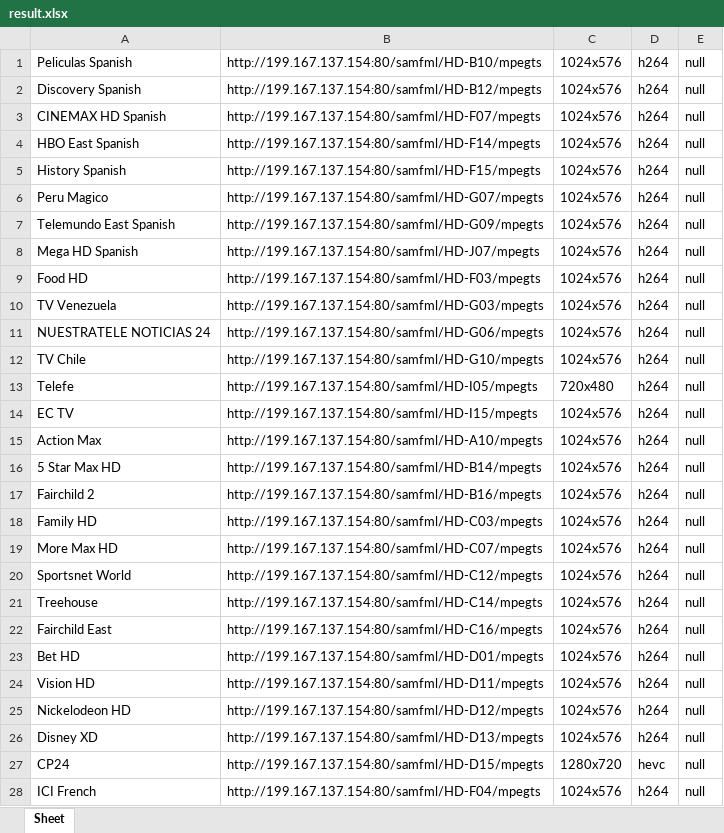
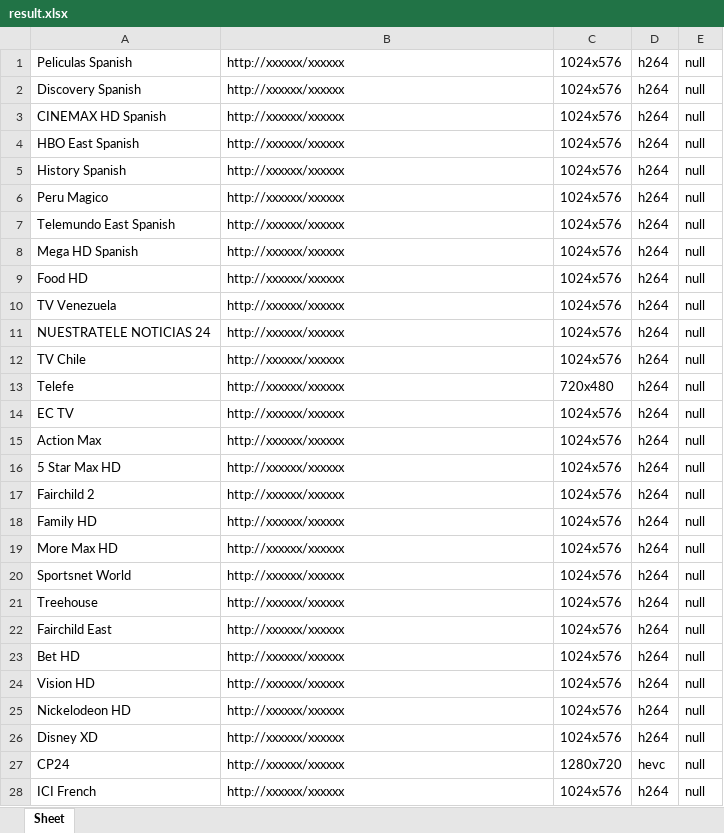
Before and after one commit to luugh/work, an Excel workbook: get_resolving for video/result.xlsx, sheet Sheet, drawn as a sheet; only a part is shown; values as stored, in another font and other column widths than the file's, no borders; the diff covers the shown part only; the diff names each change by its address in the sheet, - before the commit and + after, or states it on an @@ line.

```diff
--- a/get_resolving for video/result.xlsx (sheet Sheet)
+++ b/get_resolving for video/result.xlsx (sheet Sheet)
-B1: http://199.167.137.154:80/samfml/HD-B10/mpegts
+B1: http://xxxxxx/xxxxxx
-B2: http://199.167.137.154:80/samfml/HD-B12/mpegts
+B2: http://xxxxxx/xxxxxx
-B3: http://199.167.137.154:80/samfml/HD-F07/mpegts
+B3: http://xxxxxx/xxxxxx
-B4: http://199.167.137.154:80/samfml/HD-F14/mpegts
+B4: http://xxxxxx/xxxxxx
-B5: http://199.167.137.154:80/samfml/HD-F15/mpegts
+B5: http://xxxxxx/xxxxxx
-B6: http://199.167.137.154:80/samfml/HD-G07/mpegts
+B6: http://xxxxxx/xxxxxx
-B7: http://199.167.137.154:80/samfml/HD-G09/mpegts
+B7: http://xxxxxx/xxxxxx
-B8: http://199.167.137.154:80/samfml/HD-J07/mpegts
+B8: http://xxxxxx/xxxxxx
-B9: http://199.167.137.154:80/samfml/HD-F03/mpegts
+B9: http://xxxxxx/xxxxxx
-B10: http://199.167.137.154:80/samfml/HD-G03/mpegts
+B10: http://xxxxxx/xxxxxx
-B11: http://199.167.137.154:80/samfml/HD-G06/mpegts
+B11: http://xxxxxx/xxxxxx
-B12: http://199.167.137.154:80/samfml/HD-G10/mpegts
+B12: http://xxxxxx/xxxxxx
-B13: http://199.167.137.154:80/samfml/HD-I05/mpegts
+B13: http://xxxxxx/xxxxxx
-B14: http://199.167.137.154:80/samfml/HD-I15/mpegts
+B14: http://xxxxxx/xxxxxx
-B15: http://199.167.137.154:80/samfml/HD-A10/mpegts
+B15: http://xxxxxx/xxxxxx
-B16: http://199.167.137.154:80/samfml/HD-B14/mpegts
+B16: http://xxxxxx/xxxxxx
-B17: http://199.167.137.154:80/samfml/HD-B16/mpegts
+B17: http://xxxxxx/xxxxxx
-B18: http://199.167.137.154:80/samfml/HD-C03/mpegts
+B18: http://xxxxxx/xxxxxx
-B19: http://199.167.137.154:80/samfml/HD-C07/mpegts
+B19: http://xxxxxx/xxxxxx
-B20: http://199.167.137.154:80/samfml/HD-C12/mpegts
+B20: http://xxxxxx/xxxxxx
-B21: http://199.167.137.154:80/samfml/HD-C14/mpegts
+B21: http://xxxxxx/xxxxxx
-B22: http://199.167.137.154:80/samfml/HD-C16/mpegts
+B22: http://xxxxxx/xxxxxx
-B23: http://199.167.137.154:80/samfml/HD-D01/mpegts
+B23: http://xxxxxx/xxxxxx
-B24: http://199.167.137.154:80/samfml/HD-D11/mpegts
+B24: http://xxxxxx/xxxxxx
-B25: http://199.167.137.154:80/samfml/HD-D12/mpegts
+B25: http://xxxxxx/xxxxxx
-B26: http://199.167.137.154:80/samfml/HD-D13/mpegts
+B26: http://xxxxxx/xxxxxx
-B27: http://199.167.137.154:80/samfml/HD-D15/mpegts
+B27: http://xxxxxx/xxxxxx
-B28: http://199.167.137.154:80/samfml/HD-F04/mpegts
+B28: http://xxxxxx/xxxxxx
```
Also changed, not shown: 29 edited cells elsewhere in this sheet, change_name/new.xlsx, get_resolving/ch_info.xlsx, 4 other files.
